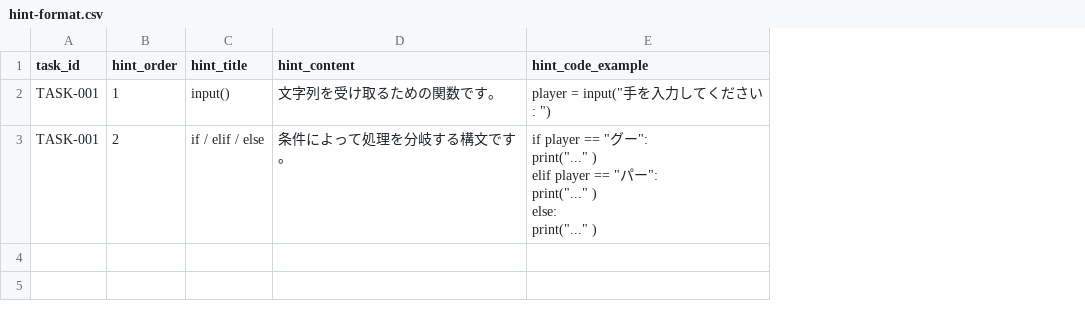
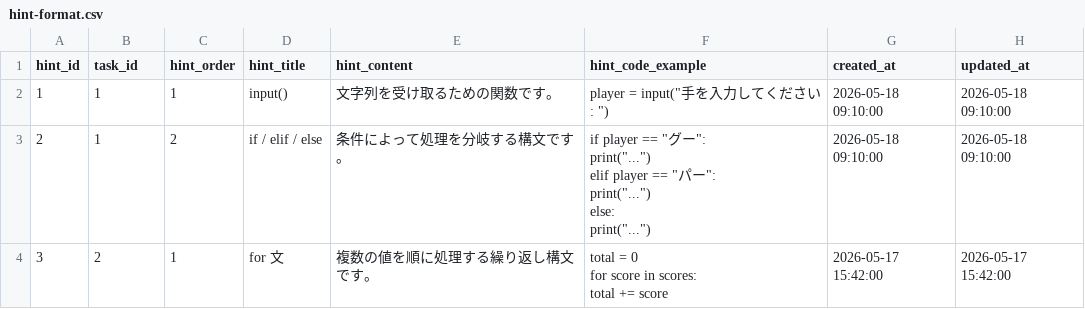
Before and after one commit to toichan/programming-process-evaluator, a CSV file: docs/format/hint-format.csv, drawn as a sheet; addresses are those after the commit; ↵ is a line break in a cell; the diff names each change by its address in the sheet, - before the commit and + after, or states it on an @@ line.

```diff
--- a/docs/format/hint-format.csv
+++ b/docs/format/hint-format.csv
+column A (hint_id), rows 2-3: 1 | 2
+column G (created_at), rows 2-3: 2026-05-18 09:10:00 | 2026-05-18 09:10:00
+column H (updated_at), rows 2-3: 2026-05-18 09:10:00 | 2026-05-18 09:10:00
-B2:B3 (task_id): TASK-001
+B2:B3 (task_id): 1
-F3 (hint_code_example): …ー": ↵ print("..." ) ↵ elif player == "パー": ↵ print("..." ) ↵ else: ↵ print("..." )
+F3 (hint_code_example): …ー": ↵ print("...") ↵ elif player == "パー": ↵ print("...") ↵ else: ↵ print("...")
+row 4: 3 | 2 | 1 | for 文 | 複数の値を順に処理する繰り返し構文です。 | total = 0 ↵ for score in scores: ↵ total += score | 2026-05-17 15:42:00 | 2026-05-17 15:42:00
```
Also changed, not shown: docs/format/task-format.csv, 8 other files.
